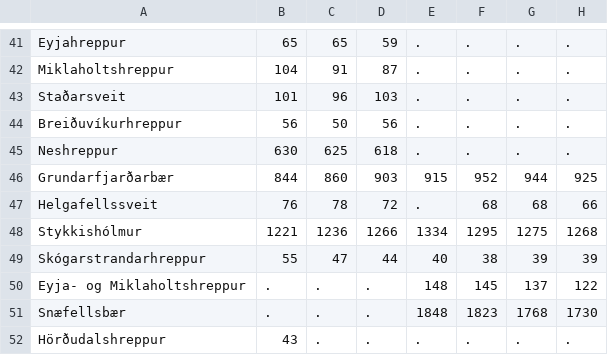
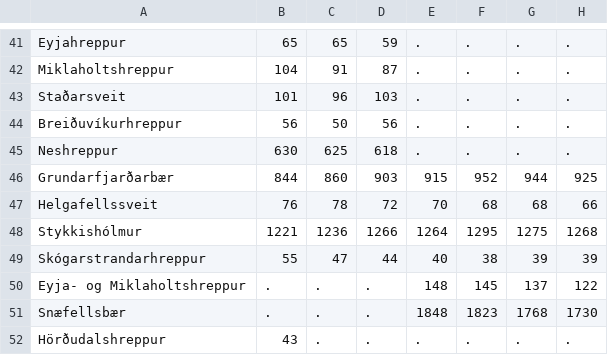
Before and after one commit to bjarkis13/fungraphs, a CSV file: data/1990-2004.csv, drawn as a sheet; only a part is shown, gaps mark what is left out; the diff names each change by its address in the sheet, - before the commit and + after, or states it on an @@ line.

```diff
--- a/data/1990-2004.csv
+++ b/data/1990-2004.csv
-E47: .
+E47: 70
-E48: 1334
+E48: 1264
```
Also changed, not shown: 1 other file.
